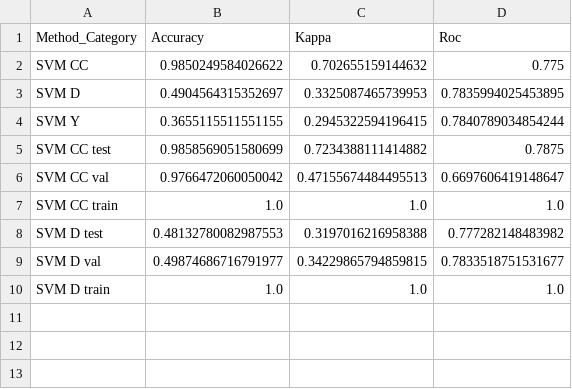
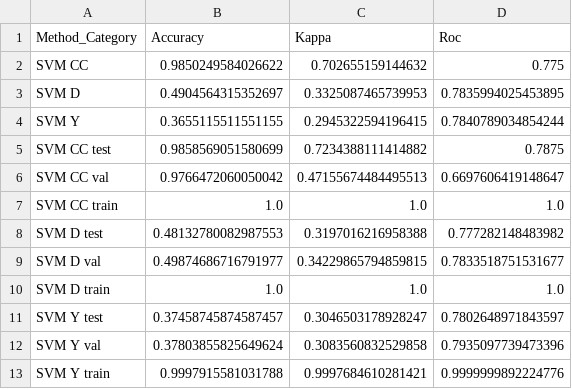
Before and after one commit to MaxFestersen/DS807-exam-Applied-Machine-Learning-Winter-2022, a CSV file: scores/nondeep.csv, drawn as a sheet.

Commit message:
Added SVM Y metrics.

```diff
--- a/scores/nondeep.csv
+++ b/scores/nondeep.csv
@@ -10 +10,4 @@ SVM D val,0.49874686716791977,0.34229865794859815,0.7833518751531677
 SVM D train,1.0,1.0,1.0
+SVM Y test,0.37458745874587457,0.3046503178928247,0.7802648971843597
+SVM Y val,0.37803855825649624,0.3083560832529858,0.7935097739473396
+SVM Y train,0.9997915581031788,0.9997684610281421,0.9999999892224776
```
